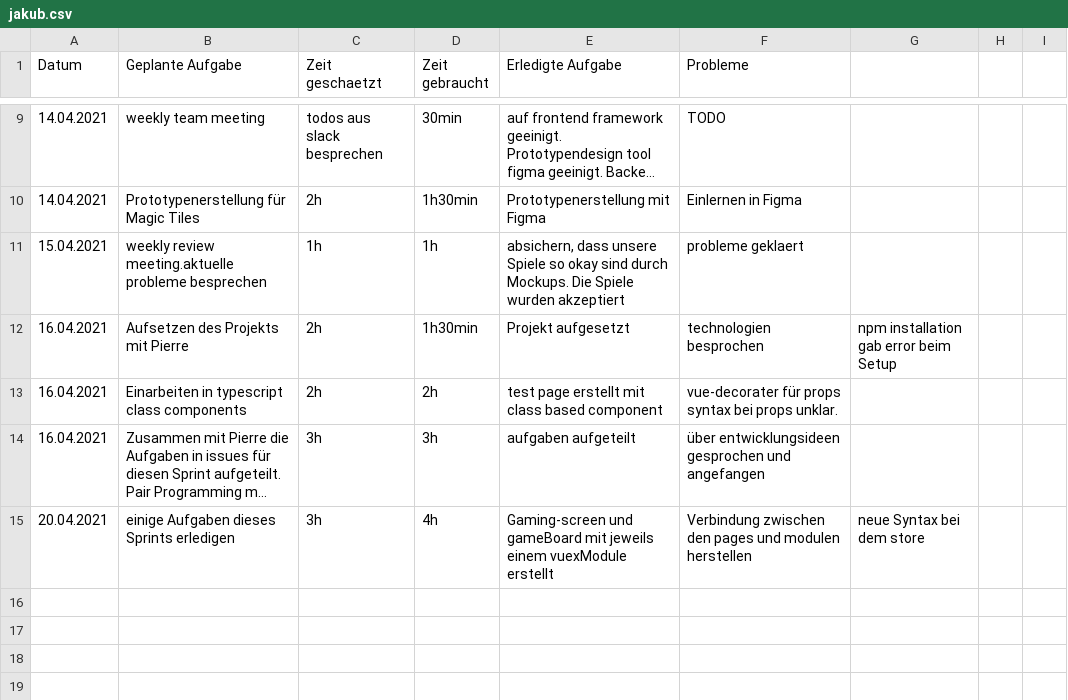
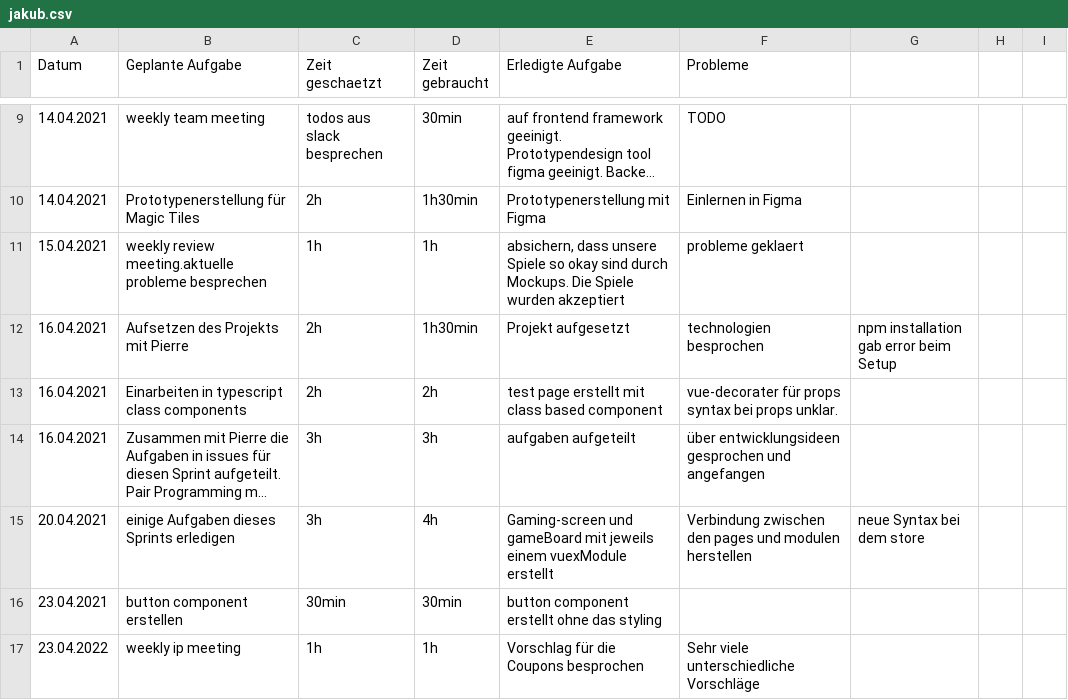
Before and after one commit to kuba22z/magic-tiles, a CSV file: time-tracking/jakub.csv, drawn as a sheet; only a part is shown, gaps mark what is left out; long unchanged cells end in ….

Commit message:
updates time-tracking for jakub

```diff
--- a/time-tracking/jakub.csv
+++ b/time-tracking/jakub.csv
@@ -15 +15,3 @@ Datum, Geplante Aufgabe, Zeit geschaetzt, Zeit gebraucht, Erledigte Aufgabe , Pr
 20.04.2021,einige Aufgaben dieses Sprints erledigen,3h,4h,Gaming-screen und gameBoard mit jeweils einem vuexModule erstellt  ,Verbindung zwischen den pages und modulen herstellen,neue Syntax bei dem store,,
+23.04.2021,button component erstellen,30min,30min,button component erstellt ohne das styling,,,,
+23.04.2022,weekly ip meeting,1h,1h,Vorschlag für die Coupons besprochen,Sehr viele unterschiedliche Vorschläge,,,
```
